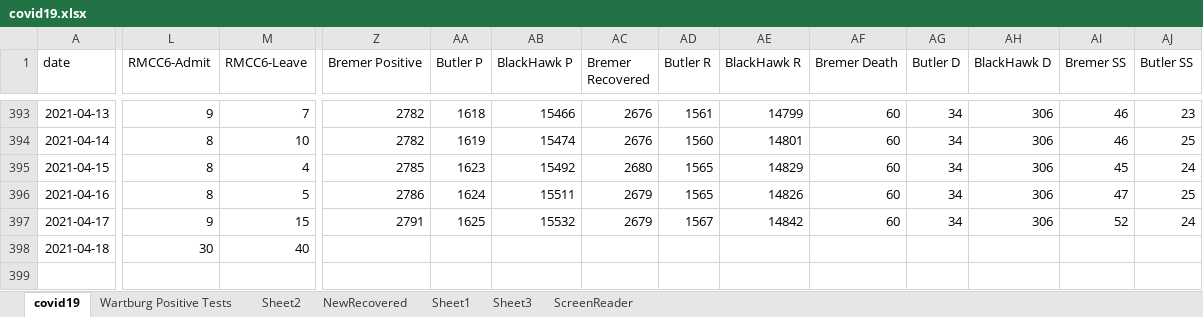
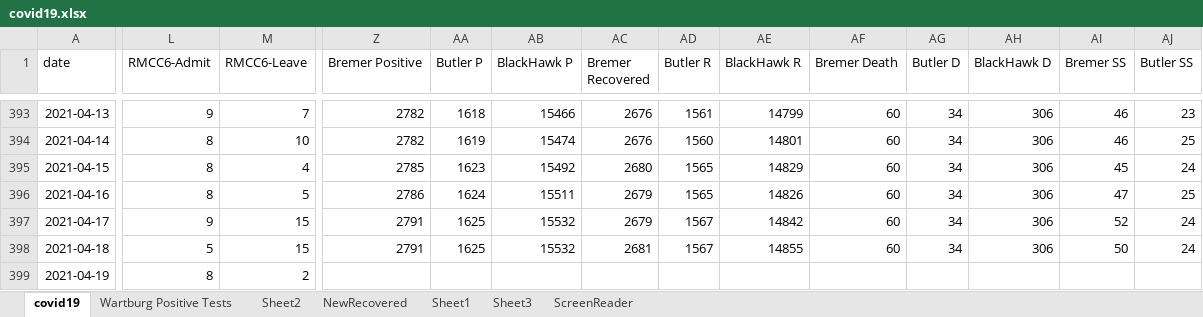
Before and after one commit to mbirgen/COVID19, an Excel workbook: covid19.xlsx, sheet covid19, drawn as a sheet; only a part is shown, gaps mark what is left out; values as stored, in another font and other column widths than the file's, no borders; conditional formats not drawn; rows hold the shown columns only; the diff covers the shown part only; the diff names each change by its address in the sheet, - before the commit and + after, or states it on an @@ line.

Commit message:
04-19-2021 Data

```diff
--- a/covid19.xlsx (sheet covid19)
+++ b/covid19.xlsx (sheet covid19)
-L398 (RMCC6-Admit): 30
+L398 (RMCC6-Admit): 5
-M398 (RMCC6-Leave): 40
+M398 (RMCC6-Leave): 15
-Z398 (Bremer Positive): (empty)
+Z398 (Bremer Positive): 2791
-AA398 (Butler P): (empty)
+AA398 (Butler P): 1625
-AB398 (BlackHawk P): (empty)
+AB398 (BlackHawk P): 15532
-AC398 (Bremer Recovered): (empty)
+AC398 (Bremer Recovered): 2681
-AD398 (Butler R): (empty)
+AD398 (Butler R): 1567
-AE398 (BlackHawk R): (empty)
+AE398 (BlackHawk R): 14855
-AF398 (Bremer Death): (empty)
+AF398 (Bremer Death): 60
-AG398 (Butler D): (empty)
+AG398 (Butler D): 34
-AH398 (BlackHawk D): (empty)
+AH398 (BlackHawk D): 306
-AI398 (Bremer SS): (empty)
+AI398 (Bremer SS): 50
-AJ398 (Butler SS): (empty)
+AJ398 (Butler SS): 24
+row 399: 2021-04-19 | 8 | 2
```
Also changed, not shown: 1 edited cell elsewhere in this sheet, 13 other files.
